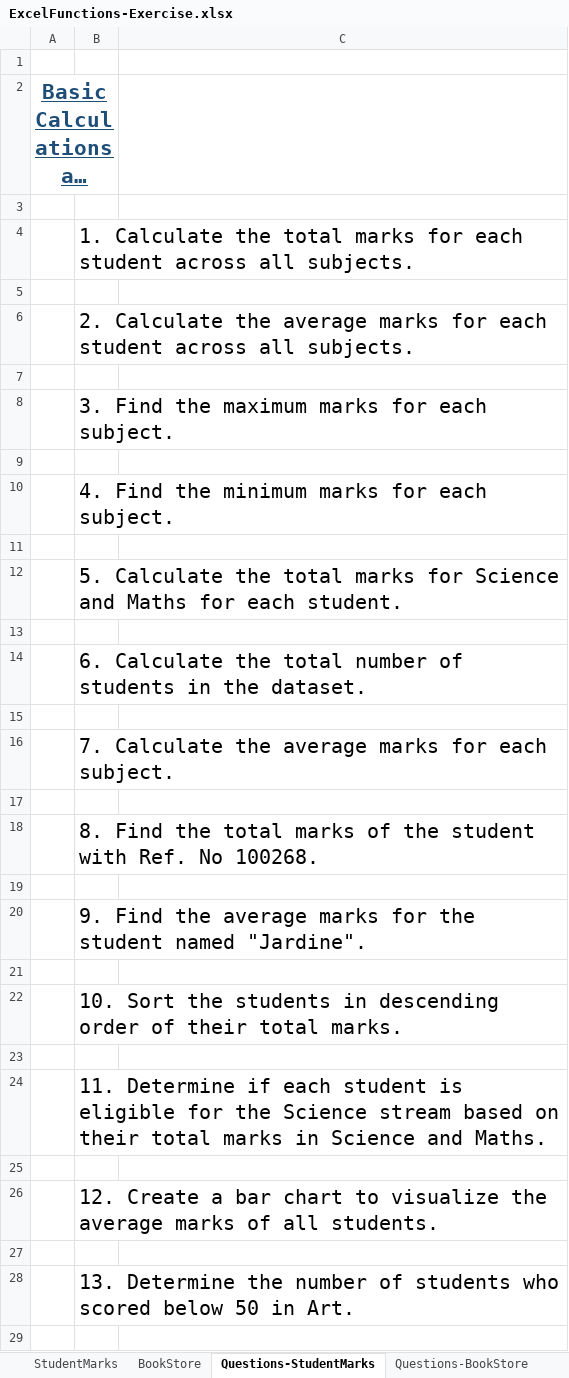
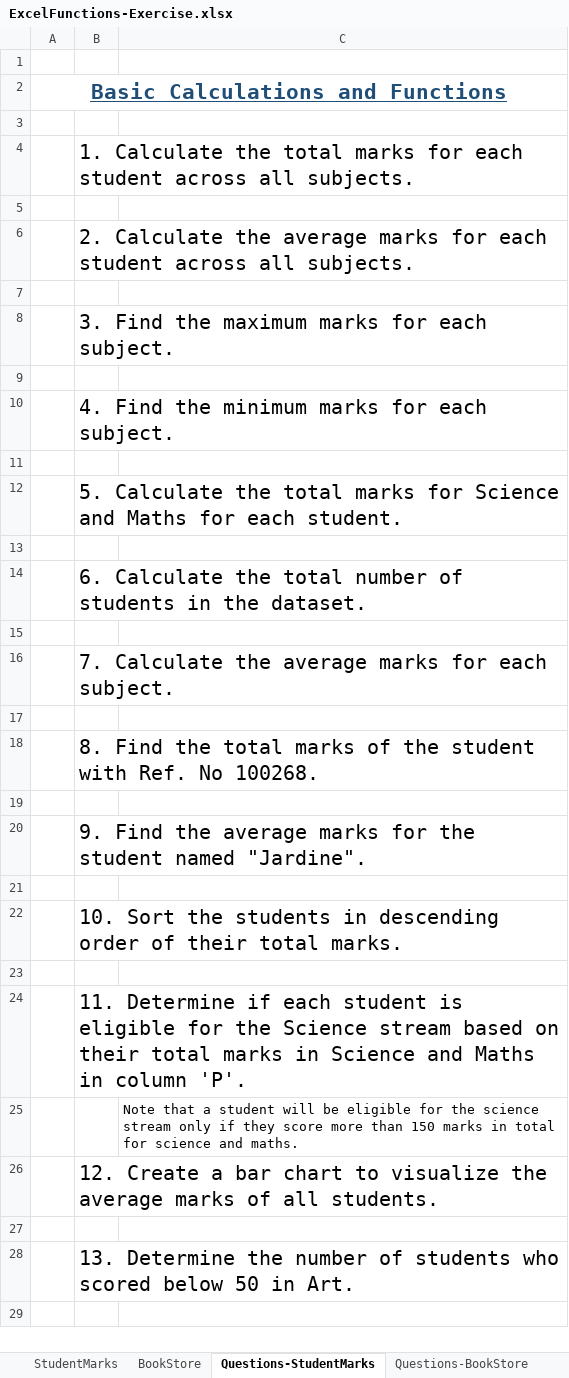
Before and after one commit to SamaliTech/DiIT, an Excel workbook: AdditionalPracticals/ExcelFunctions-Exercise.xlsx, sheet Questions-StudentMarks, drawn as a sheet; only a part is shown; long unchanged cells end in …; values as stored, in another font and other column widths than the file's, no borders; the diff covers the shown part only; the diff names each change by its address in the sheet, - before the commit and + after, or states it on an @@ line.

```diff
--- a/AdditionalPracticals/ExcelFunctions-Exercise.xlsx (sheet Questions-StudentMarks)
+++ b/AdditionalPracticals/ExcelFunctions-Exercise.xlsx (sheet Questions-StudentMarks)
-A2:B2 merged
+A2:C2 merged
+B4:C4 merged
+B6:C6 merged
+B8:C8 merged
+B10:C10 merged
+B12:C12 merged
+B14:C14 merged
+B16:C16 merged
+B18:C18 merged
+B20:C20 merged
+B22:C22 merged
-B24: …Science and Maths.
+B24: …Science and Maths in column 'P'.
+B24:C24 merged
-C25: (empty)
+C25: Note that a student will be eligible for the science stream only if they score more than 150 marks in total for science and maths.
+B26:C26 merged
+B28:C28 merged
```
Also changed, not shown: merged cells elsewhere in this sheet, sheet Questions-BookStore.
